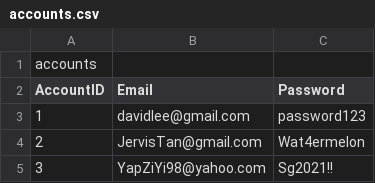
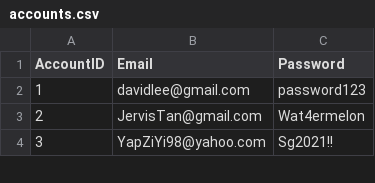
Before and after one commit to S-Samiksha/CX2006_Coding, a CSV file: Coding/database_related_files/accounts.csv, drawn as a sheet; only a part is shown.

```diff
--- a/Coding/database_related_files/accounts.csv
+++ b/Coding/database_related_files/accounts.csv
@@ -1,2 +1 @@
-accounts,,
 AccountID,Email,Password
```
Also changed, not shown: 3 other files.
